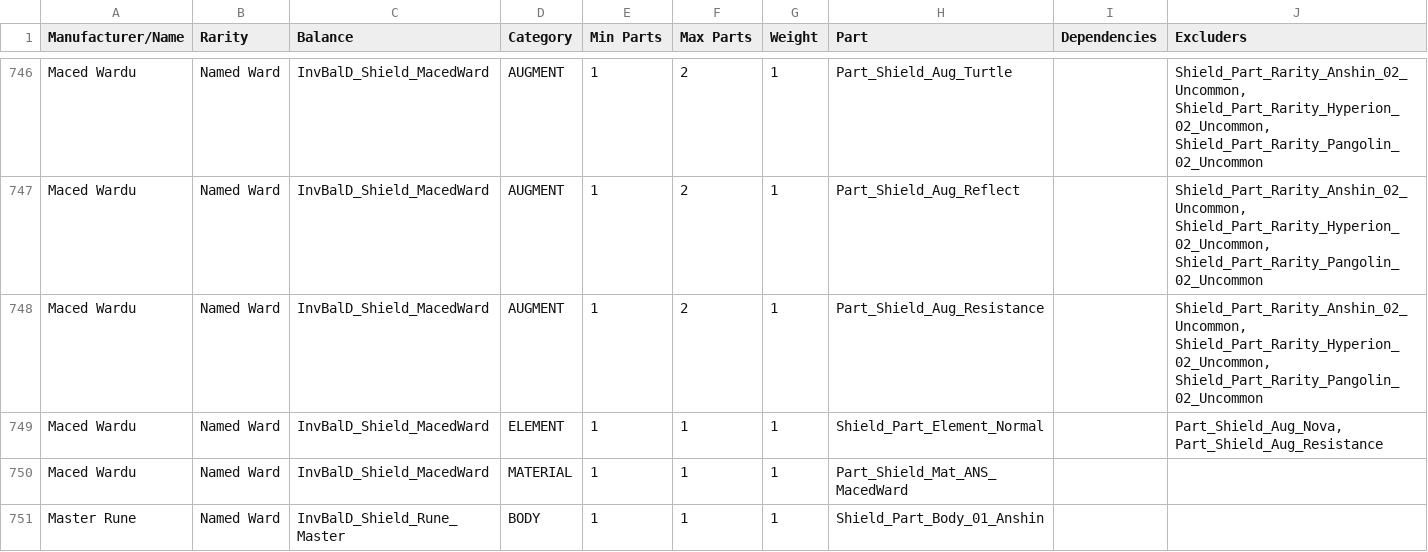
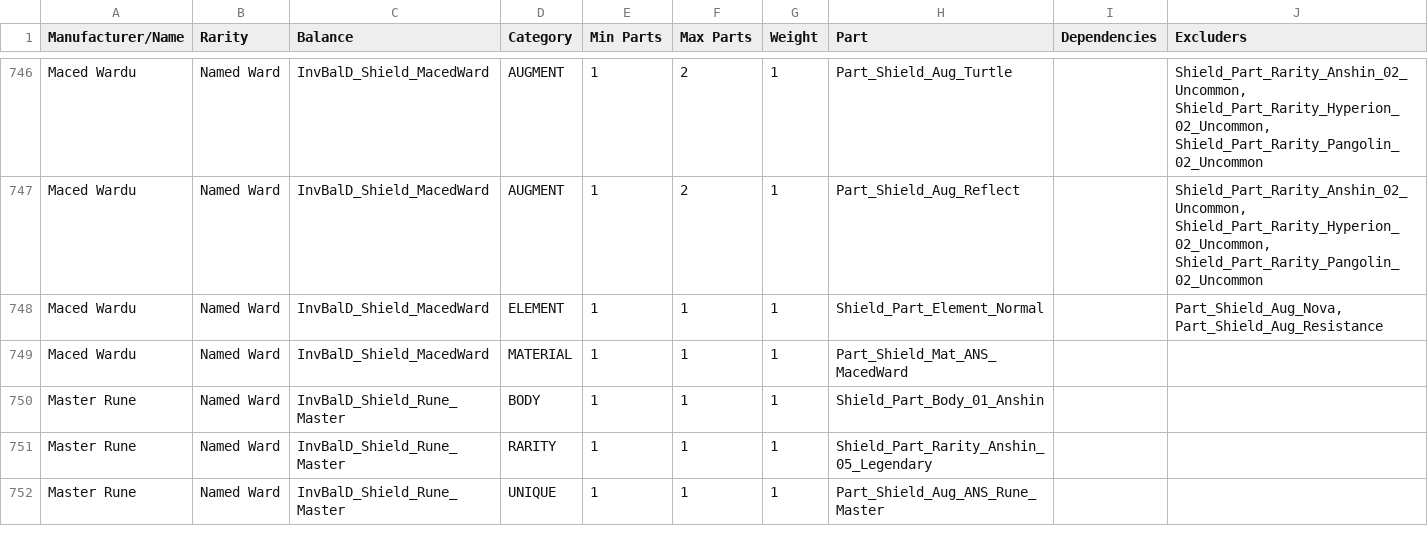
Before and after one commit to BLCM/wlmods, a CSV file: Apocalyptech/dataprocessing/ward_balances.csv, drawn as a sheet; only a part is shown, gaps mark what is left out; the shorter side is filled out with more unchanged rows.

```diff
--- a/Apocalyptech/dataprocessing/ward_balances.csv
+++ b/Apocalyptech/dataprocessing/ward_balances.csv
@@ -747,3 +747,2 @@ Maced Wardu,Named Ward,InvBalD_Shield_MacedWard,AUGMENT,1,2,1,Part_Shield_Aug_Tu
 Maced Wardu,Named Ward,InvBalD_Shield_MacedWard,AUGMENT,1,2,1,Part_Shield_Aug_Reflect,,"Shield_Part_Rarity_Anshin_02_Uncommon, Shield_Part_Rarity_Hyperion_02_Uncommon, Shield_Part_Rarity_Pangolin_02_Uncommon"
-Maced Wardu,Named Ward,InvBalD_Shield_MacedWard,AUGMENT,1,2,1,Part_Shield_Aug_Resistance,,"Shield_Part_Rarity_Anshin_02_Uncommon, Shield_Part_Rarity_Hyperion_02_Uncommon, Shield_Part_Rarity_Pangolin_02_Uncommon"
 Maced Wardu,Named Ward,InvBalD_Shield_MacedWard,ELEMENT,1,1,1,Shield_Part_Element_Normal,,"Part_Shield_Aug_Nova, Part_Shield_Aug_Resistance"
```
Also changed, not shown: Apocalyptech/dataprocessing/amulet_balances.csv, Apocalyptech/dataprocessing/melee_balances.csv, 9 other files.
